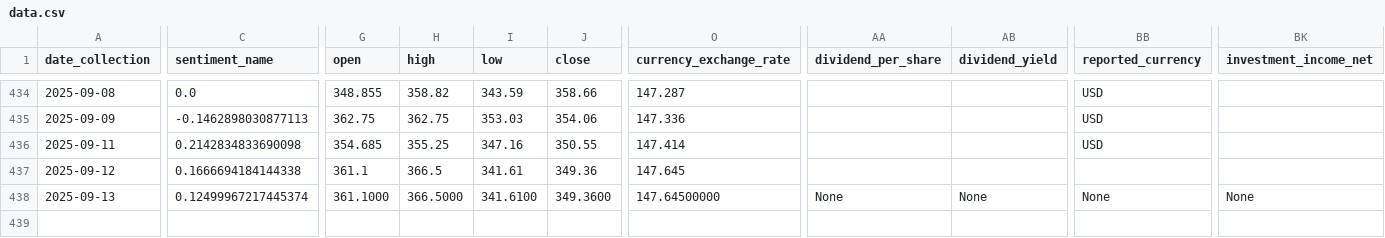
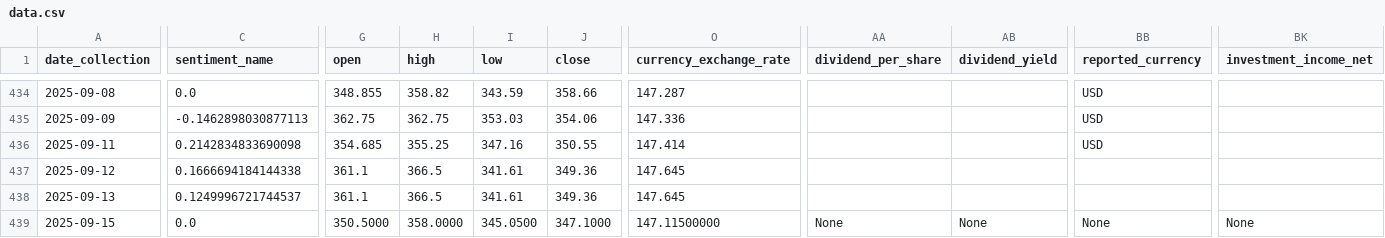
Before and after one commit to CastIehard/Stock-Prediction-AI, a CSV file: Stocks/Adobe/data.csv, drawn as a sheet; only a part is shown, gaps mark what is left out; rows hold the shown columns only; the diff covers the shown part only; the diff names each change by its address in the sheet, - before the commit and + after, or states it on an @@ line.

```diff
--- a/Stocks/Adobe/data.csv
+++ b/Stocks/Adobe/data.csv
-C438 (sentiment_name): 0.12499967217445374
+C438 (sentiment_name): 0.1249996721744537
-G438 (open): 361.1000
+G438 (open): 361.1
-H438 (high): 366.5000
+H438 (high): 366.5
-I438 (low): 341.6100
+I438 (low): 341.61
-J438 (close): 349.3600
+J438 (close): 349.36
-O438 (currency_exchange_rate): 147.64500000
+O438 (currency_exchange_rate): 147.645
-AA438 (dividend_per_share): None
+AA438 (dividend_per_share): (empty)
-AB438 (dividend_yield): None
+AB438 (dividend_yield): (empty)
-BB438 (reported_currency): None
+BB438 (reported_currency): (empty)
-BK438 (investment_income_net): None
+BK438 (investment_income_net): (empty)
+row 439: 2025-09-15 | 0.0 | 350.5000 | 358.0000 | 345.0500 | 347.1000 | 147.11500000 | None | None | None | None
```
Also changed, not shown: 29 edited cells elsewhere in this file, Stocks/Verizon/data.csv.
